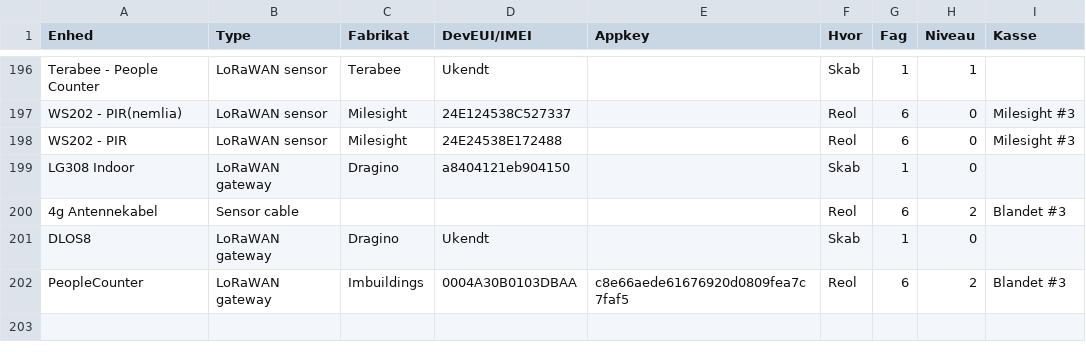
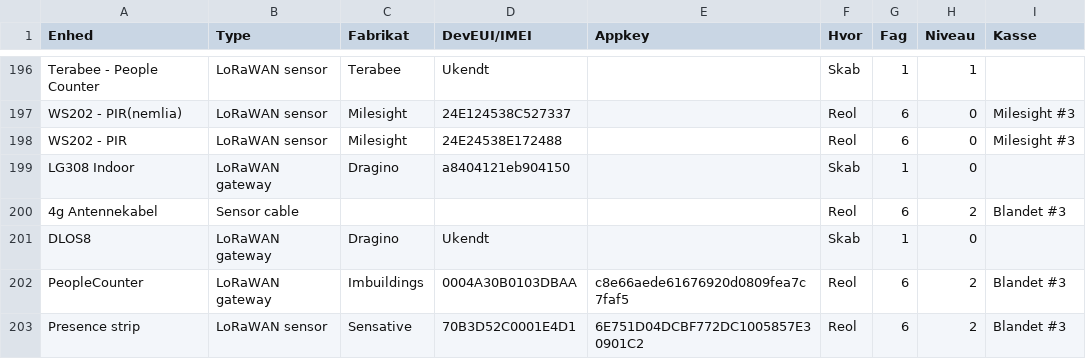
Before and after one commit to miniib/svg-files, a CSV file: test db for lagerstyring.csv, drawn as a sheet; only a part is shown, gaps mark what is left out.

Commit message:
Opdater lagerstyring CSV

```diff
--- a/test db for lagerstyring.csv
+++ b/test db for lagerstyring.csv
@@ -202 +202,2 @@ DLOS8;LoRaWAN gateway;Dragino;Ukendt;;Skab;1;0;
 PeopleCounter;LoRaWAN gateway;Imbuildings;0004A30B0103DBAA;c8e66aede61676920d0809fea7c7faf5;Reol;6;2;Blandet #3
+Presence strip;LoRaWAN sensor;Sensative;70B3D52C0001E4D1;6E751D04DCBF772DC1005857E30901C2;Reol;6;2;Blandet #3
```
